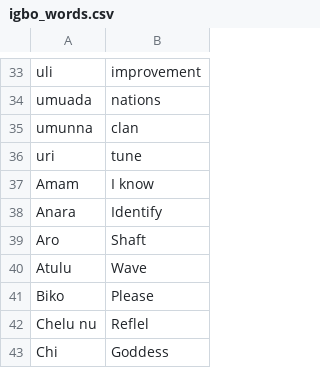
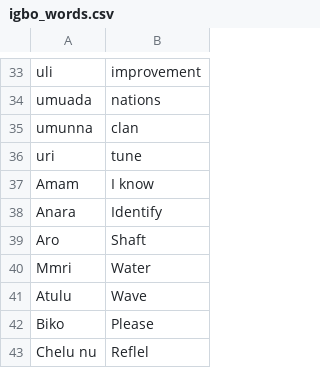
Before and after one commit to Ehiane/100_days_of_code_in_python-Projects, a CSV file: learn_a_language/data/igbo_words.csv, drawn as a sheet; only a part is shown, gaps mark what is left out; the shorter side is filled out with more unchanged rows.

```diff
--- a/learn_a_language/data/igbo_words.csv
+++ b/learn_a_language/data/igbo_words.csv
@@ -39,2 +39,3 @@ Anara,Identify
 Aro,Shaft
+Mmri,Water
 Atulu,Wave
```
Also changed, not shown: 2 other files.
